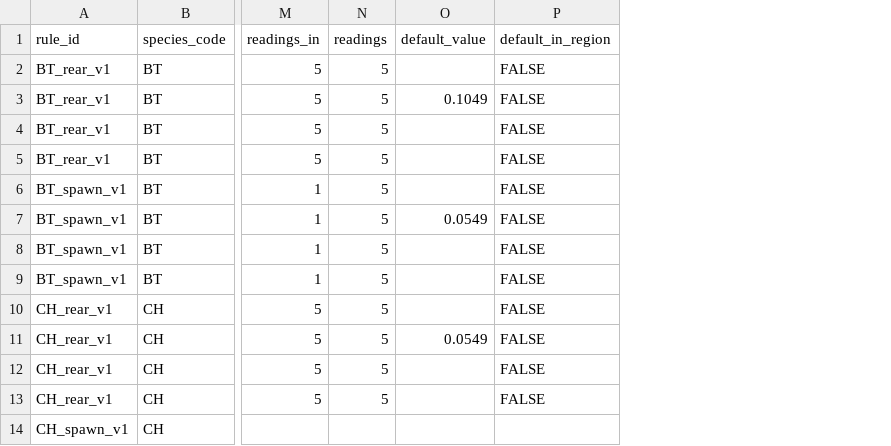
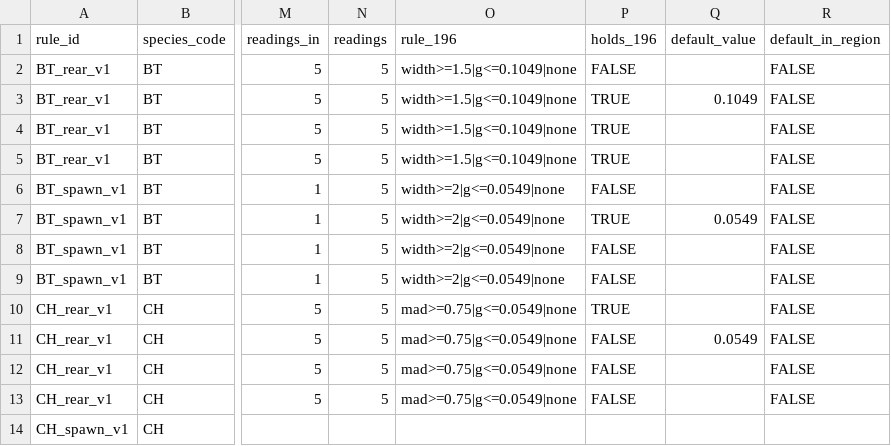
Before and after one commit to NewGraphEnvironment/knowledge, a CSV file: data/thresholds.csv, drawn as a sheet; only a part is shown, gaps mark what is left out; the diff names each change by its address in the sheet, - before the commit and + after, or states it on an @@ line.

```diff
--- a/data/thresholds.csv
+++ b/data/thresholds.csv
+column O (rule_196), rows 2-13: width>=1.5|g<=0.1049|none | width>=1.5|g<=0.1049|none | width>=1.5|g<=0.1049|none | width>=1.5|g<=0.1049|none | width>=2|g<=0.0549|none | width>=2|g<=0.0549|none | width>=2|g<=0.0549|none | width>=2|g<=0.0549|none | mad>=0.75|g<=0.0549|none | mad>=0.75|g<=0.0549|none | mad>=0.75|g<=0.0549|none | mad>=0.75|g<=0.0549|none
+column P (holds_196), rows 2-13: FALSE | TRUE | TRUE | TRUE | FALSE | TRUE | FALSE | FALSE | TRUE | FALSE | FALSE | FALSE
```
Also changed, not shown: 12 other files.
